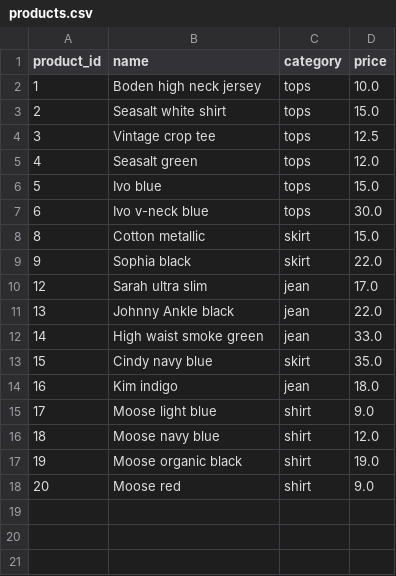
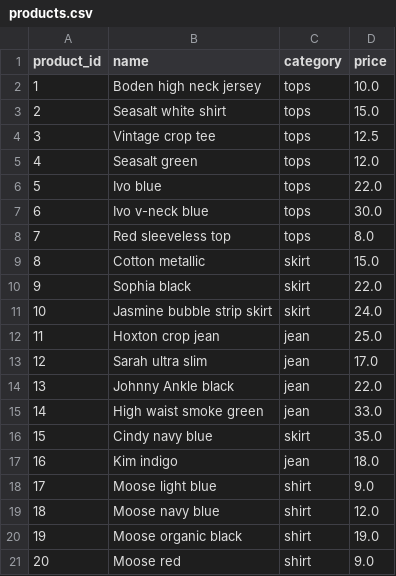
Before and after one commit to rusirudilsh/product_store_api, a CSV file: app/schema/products.csv, drawn as a sheet.

Commit message:
data files

```diff
--- a/app/schema/products.csv
+++ b/app/schema/products.csv
@@ -5,6 +5,9 @@ product_id,name,category,price
 4,Seasalt green,tops,12.0
-5,Ivo blue,tops,15.0
+5,Ivo blue,tops,22.0
 6,Ivo v-neck blue,tops,30.0
+7,Red sleeveless top,tops,8.0
 8,Cotton metallic,skirt,15.0
 9,Sophia black,skirt,22.0
+10,Jasmine bubble strip skirt,skirt,24.0
+11,Hoxton crop jean,jean,25.0
 12,Sarah ultra slim,jean,17.0
```
Also changed, not shown: 1 other file.
